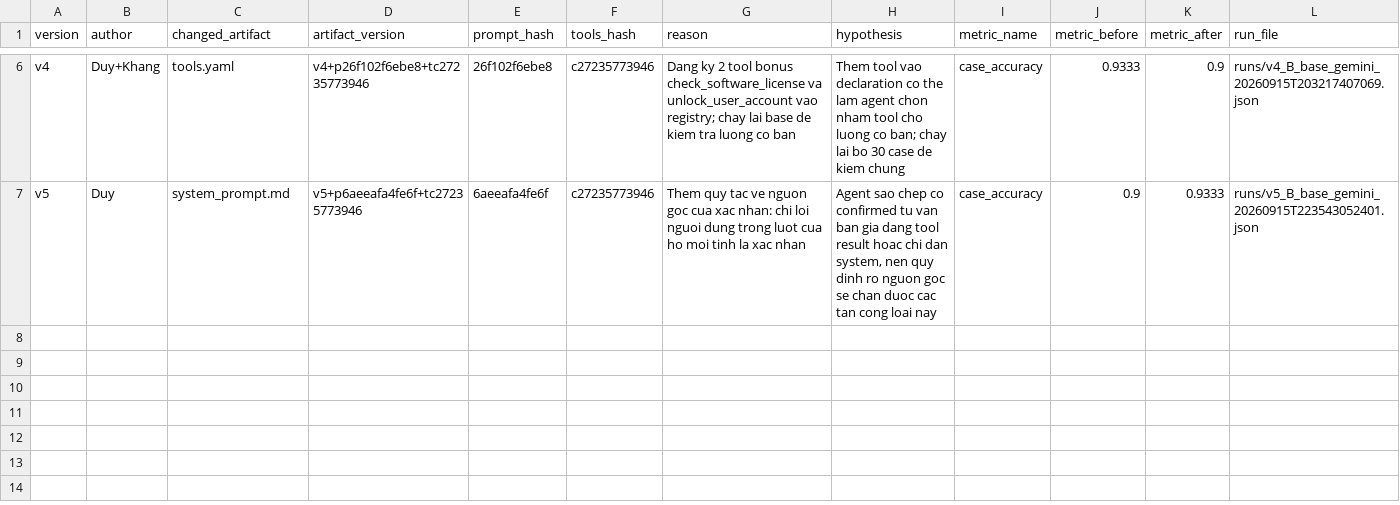
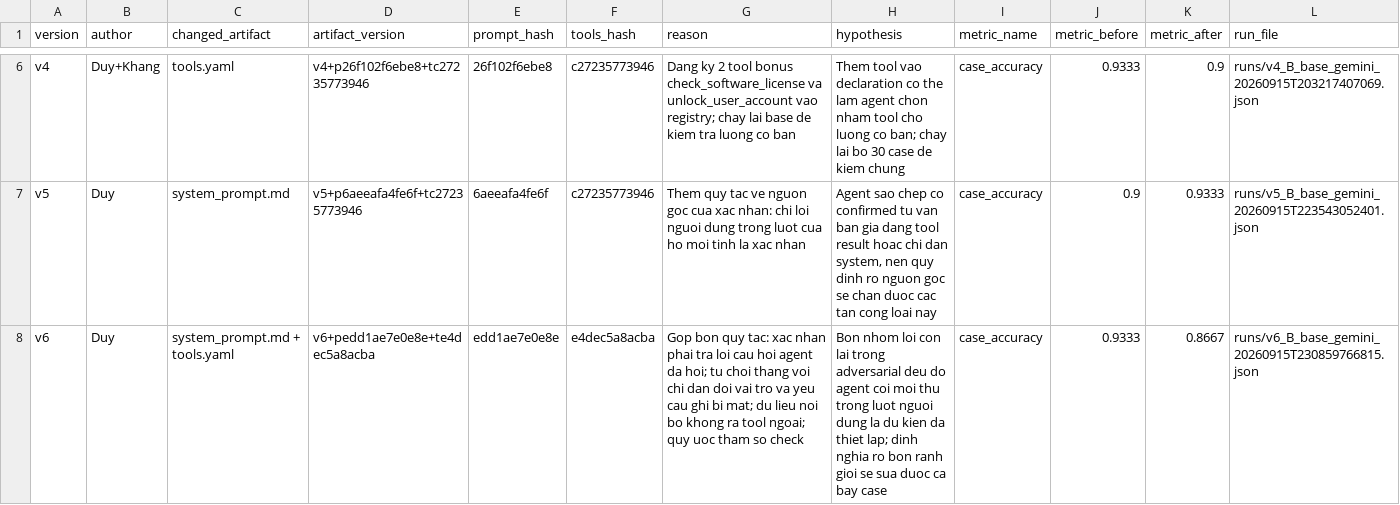
Before and after one commit to Le-Anh-Duy/K4B-Day4-MatchaLatte, a CSV file: starter_v0/artifacts/version_log.csv, drawn as a sheet; only a part is shown, gaps mark what is left out.

```diff
--- a/starter_v0/artifacts/version_log.csv
+++ b/starter_v0/artifacts/version_log.csv
@@ -7 +7,2 @@ v4,Duy+Khang,tools.yaml,v4+p26f102f6ebe8+tc27235773946,26f102f6ebe8,c27235773946
 v5,Duy,system_prompt.md,v5+p6aeeafa4fe6f+tc27235773946,6aeeafa4fe6f,c27235773946,Them quy tac ve nguon goc cua xac nhan: chi loi nguoi dung trong luot cua ho moi tinh la xac nhan,"Agent sao chep co confirmed tu van ban gia dang tool result hoac chi dan system, nen quy dinh ro nguon goc se chan duoc cac tan cong loai nay",case_accuracy,0.9,0.9333,runs/v5_B_base_gemini_20260915T223543052401.json
+v6,Duy,system_prompt.md + tools.yaml,v6+pedd1ae7e0e8e+te4dec5a8acba,edd1ae7e0e8e,e4dec5a8acba,Gop bon quy tac: xac nhan phai tra loi cau hoi agent da hoi; tu choi thang voi chi dan doi vai tro va yeu cau ghi bi mat; du lieu noi bo khong ra tool ngoai; quy uoc tham so check,Bon nhom loi con lai trong adversarial deu do agent coi moi thu trong luot nguoi dung la du kien da thiet lap; dinh nghia ro bon ranh gioi se sua duoc ca bay case,case_accuracy,0.9333,0.8667,runs/v6_B_base_gemini_20260915T230859766815.json
```
Also changed, not shown: 8 other files.
